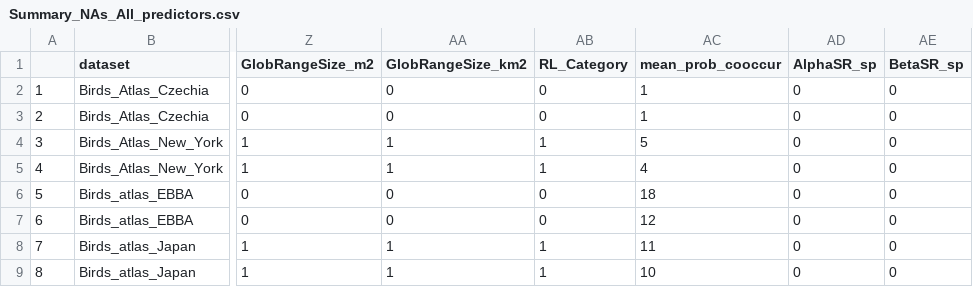
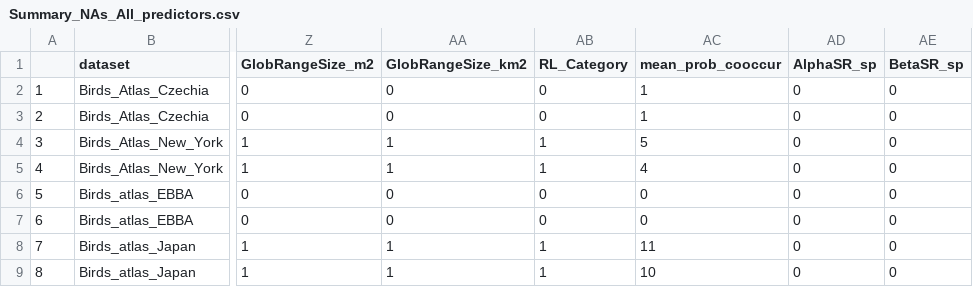
Before and after one commit to FriedaRosa/BEAST_General_Procedures, a CSV file: Project_Frieda/StaticPredictors/Documents/documentation_methods/Summary_NAs_All_predictors.csv, drawn as a sheet; only a part is shown, gaps mark what is left out; the diff names each change by its address in the sheet, - before the commit and + after, or states it on an @@ line.

```diff
--- a/Project_Frieda/StaticPredictors/Documents/documentation_methods/Summary_NAs_All_predictors.csv
+++ b/Project_Frieda/StaticPredictors/Documents/documentation_methods/Summary_NAs_All_predictors.csv
-AC6 (mean_prob_cooccur): 18
+AC6 (mean_prob_cooccur): 0
-AC7 (mean_prob_cooccur): 12
+AC7 (mean_prob_cooccur): 0
```
Also changed, not shown: 29 other files.
